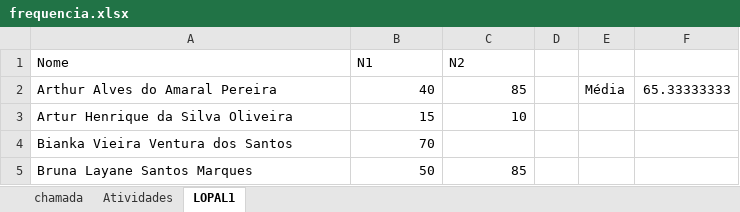
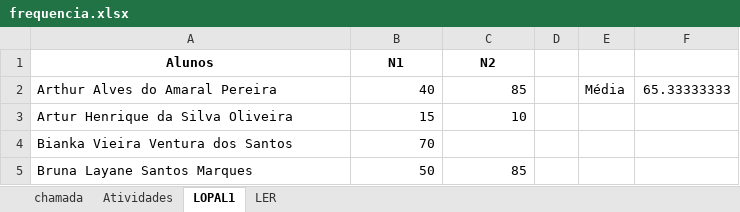
Before and after one commit to luisfernandospoljaric/senai2026, an Excel workbook: ds/seduc/1des/frequencia.xlsx, sheet LOPAL1, drawn as a sheet; only a part is shown; values as stored, in another font and other column widths than the file's, no borders; conditional formats not drawn; the diff names each change by its address in the sheet, - before the commit and + after, or states it on an @@ line.

```diff
--- a/ds/seduc/1des/frequencia.xlsx (sheet LOPAL1)
+++ b/ds/seduc/1des/frequencia.xlsx (sheet LOPAL1)
+sheet tab: LER
-A1: Nome
+A1: Alunos
@@ A1:C1 bold: off → on, alignment: left → center @@
```
Also changed, not shown: 1 other file.
